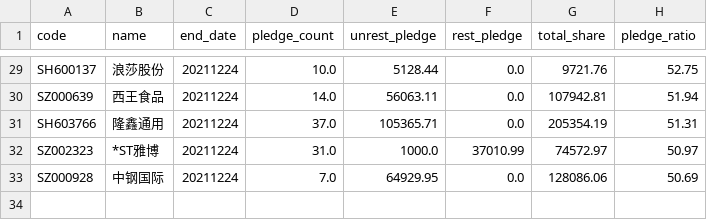
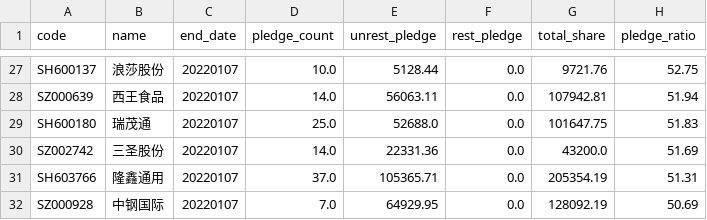
Before and after one commit to li-yong/result, a CSV file: garbage_latest_pledge_statistic_ratio_gt_threshold.csv, drawn as a sheet; only a part is shown, gaps mark what is left out; removed rows and columns are numbered as before the commit, all else as after; the diff covers the shown part only; the diff names each change by its address in the sheet, - before the commit and + after, or states it on an @@ line.

```diff
--- a/garbage_latest_pledge_statistic_ratio_gt_threshold.csv
+++ b/garbage_latest_pledge_statistic_ratio_gt_threshold.csv
-C27:C28 (end_date): 20211224
+C27:C28 (end_date): 20220107
+row 29: SH600180 | 瑞茂通 | 20220107 | 25.0 | 52688.0 | 0.0 | 101647.75 | 51.83
+row 30: SZ002742 | 三圣股份 | 20220107 | 14.0 | 22331.36 | 0.0 | 43200.0 | 51.69
-C31 (end_date): 20211224
+C31 (end_date): 20220107
-row 32: SZ002323 | *ST雅博 | 20211224 | 31.0 | 1000.0 | 37010.99 | 74572.97 | 50.97
-C32 (end_date): 20211224
+C32 (end_date): 20220107
-G32 (total_share): 128086.06
+G32 (total_share): 128092.19
```
Also changed, not shown: 5 added rows, 7 removed rows and 22 edited cells elsewhere in this file, garbage_latest_ST_stock.csv, garbage_latest_industry_农林牧渔.csv, 21 other files.
